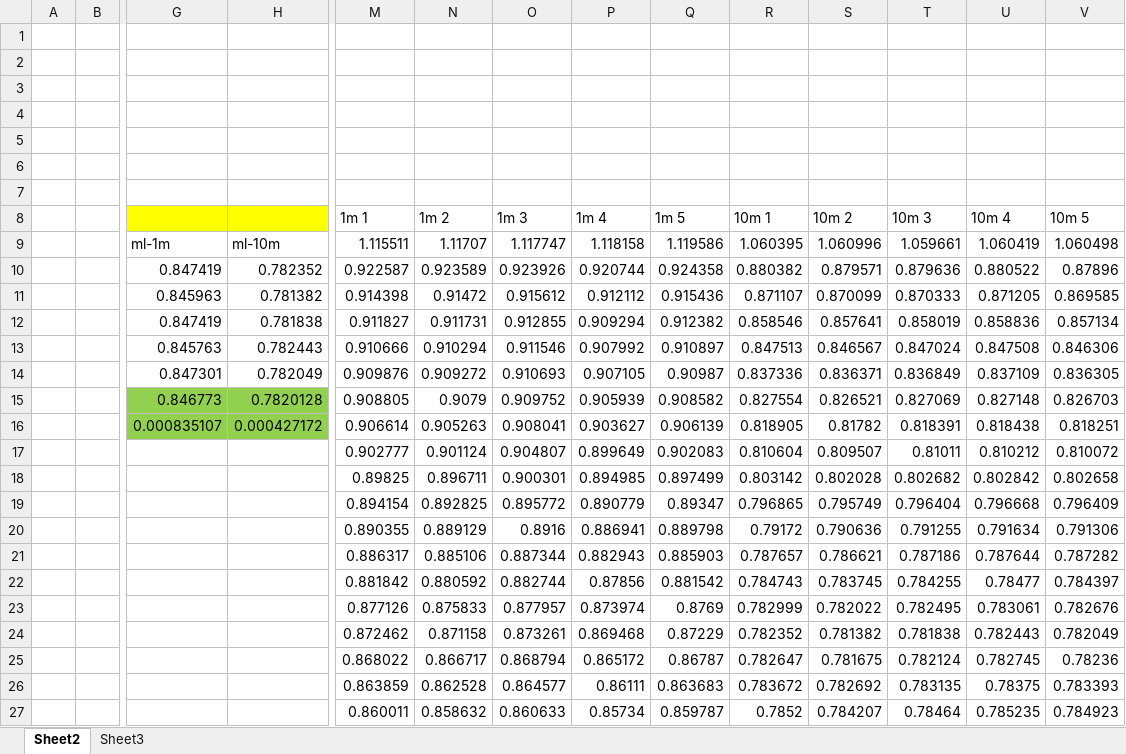
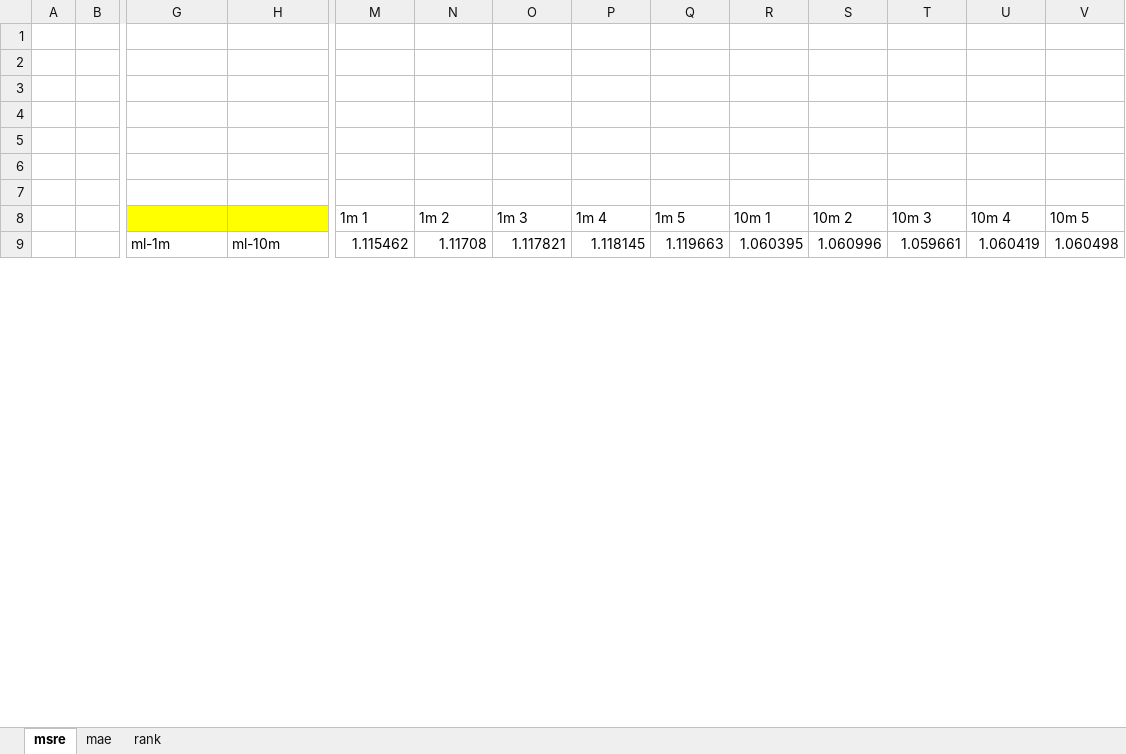
Before and after one commit to ziaoang/cikm2016, an Excel workbook: experiment/main.xlsx, sheet msre, drawn as a sheet; only a part is shown, gaps mark what is left out; values as stored, in another font and other column widths than the file's, no borders; conditional formats not drawn; removed rows and columns are numbered as before the commit, all else as after; rows hold the shown columns only; the diff covers the shown part only; the diff names each change by its address in the sheet, - before the commit and + after, or states it on an @@ line.

```diff
--- a/experiment/main.xlsx (sheet msre)
+++ b/experiment/main.xlsx (sheet msre)
-sheet tab: Sheet2
+sheet tab: msre
-sheet tab: Sheet3
+sheet tab: mae
+sheet tab: rank
-M9 (1m 1): 1.115511
+M9 (1m 1): 1.115462
-N9 (1m 2): 1.11707
+N9 (1m 2): 1.11708
-O9 (1m 3): 1.117747
+O9 (1m 3): 1.117821
-P9 (1m 4): 1.118158
+P9 (1m 4): 1.118145
-Q9 (1m 5): 1.119586
+Q9 (1m 5): 1.119663
-row 10:  |  | 0.847419 | 0.782352 | 0.922587 | 0.923589 | 0.923926 | 0.920744 | 0.924358 | 0.880382 | 0.879571 | 0.879636 | 0.880522 | 0.87896
-row 11:  |  | 0.845963 | 0.781382 | 0.914398 | 0.91472 | 0.915612 | 0.912112 | 0.915436 | 0.871107 | 0.870099 | 0.870333 | 0.871205 | 0.869585
-row 12:  |  | 0.847419 | 0.781838 | 0.911827 | 0.911731 | 0.912855 | 0.909294 | 0.912382 | 0.858546 | 0.857641 | 0.858019 | 0.858836 | 0.857134
-row 13:  |  | 0.845763 | 0.782443 | 0.910666 | 0.910294 | 0.911546 | 0.907992 | 0.910897 | 0.847513 | 0.846567 | 0.847024 | 0.847508 | 0.846306
-row 14:  |  | 0.847301 | 0.782049 | 0.909876 | 0.909272 | 0.910693 | 0.907105 | 0.90987 | 0.837336 | 0.836371 | 0.836849 | 0.837109 | 0.836305
-row 15:  |  | 0.846773 | 0.7820128 | 0.908805 | 0.9079 | 0.909752 | 0.905939 | 0.908582 | 0.827554 | 0.826521 | 0.827069 | 0.827148 | 0.826703
-row 16:  |  | 0.000835107 | 0.000427172 | 0.906614 | 0.905263 | 0.908041 | 0.903627 | 0.906139 | 0.818905 | 0.81782 | 0.818391 | 0.818438 | 0.818251
-row 17:  |  |  |  | 0.902777 | 0.901124 | 0.904807 | 0.899649 | 0.902083 | 0.810604 | 0.809507 | 0.81011 | 0.810212 | 0.810072
-row 18:  |  |  |  | 0.89825 | 0.896711 | 0.900301 | 0.894985 | 0.897499 | 0.803142 | 0.802028 | 0.802682 | 0.802842 | 0.802658
-row 19:  |  |  |  | 0.894154 | 0.892825 | 0.895772 | 0.890779 | 0.89347 | 0.796865 | 0.795749 | 0.796404 | 0.796668 | 0.796409
-row 20:  |  |  |  | 0.890355 | 0.889129 | 0.8916 | 0.886941 | 0.889798 | 0.79172 | 0.790636 | 0.791255 | 0.791634 | 0.791306
-row 21:  |  |  |  | 0.886317 | 0.885106 | 0.887344 | 0.882943 | 0.885903 | 0.787657 | 0.786621 | 0.787186 | 0.787644 | 0.787282
-row 22:  |  |  |  | 0.881842 | 0.880592 | 0.882744 | 0.87856 | 0.881542 | 0.784743 | 0.783745 | 0.784255 | 0.78477 | 0.784397
-row 23:  |  |  |  | 0.877126 | 0.875833 | 0.877957 | 0.873974 | 0.8769 | 0.782999 | 0.782022 | 0.782495 | 0.783061 | 0.782676
-row 24:  |  |  |  | 0.872462 | 0.871158 | 0.873261 | 0.869468 | 0.87229 | 0.782352 | 0.781382 | 0.781838 | 0.782443 | 0.782049
-row 25:  |  |  |  | 0.868022 | 0.866717 | 0.868794 | 0.865172 | 0.86787 | 0.782647 | 0.781675 | 0.782124 | 0.782745 | 0.78236
-row 26:  |  |  |  | 0.863859 | 0.862528 | 0.864577 | 0.86111 | 0.863683 | 0.783672 | 0.782692 | 0.783135 | 0.78375 | 0.783393
-row 27:  |  |  |  | 0.860011 | 0.858632 | 0.860633 | 0.85734 | 0.859787 | 0.7852 | 0.784207 | 0.78464 | 0.785235 | 0.784923
```
Also changed, not shown: 50 added rows and 32 removed rows elsewhere in this sheet, sheet mae, experiment/baseline.xlsx, 9 other files.
